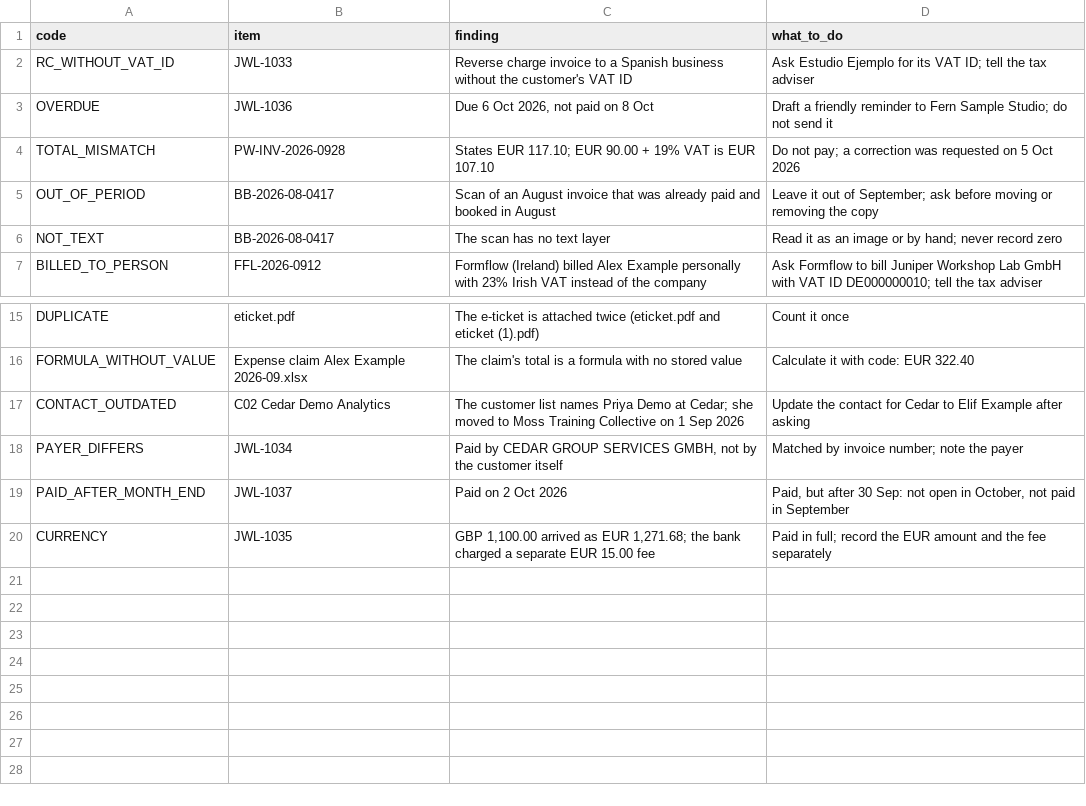
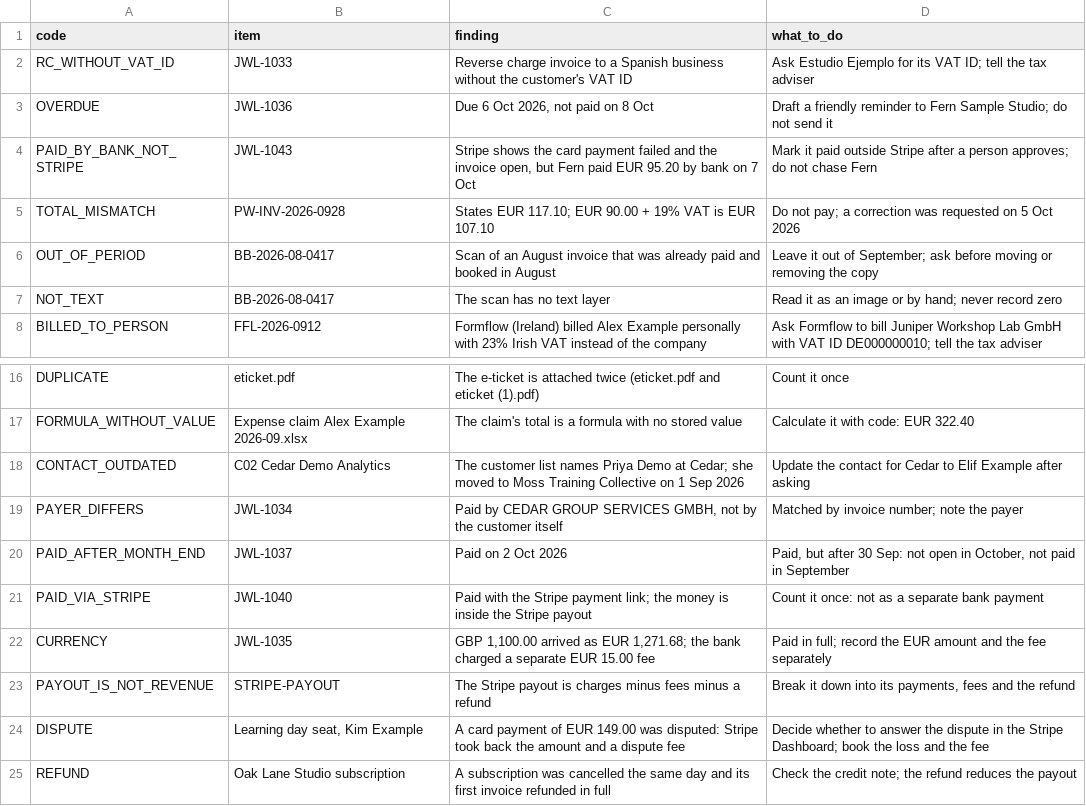
Before and after one commit to ktoetotam/agentic-ai-masterclass-starter-kit, a CSV file: data/accountant-pack/answer-key/review-queue.csv, drawn as a sheet; only a part is shown, gaps mark what is left out; the diff names each change by its address in the sheet, - before the commit and + after, or states it on an @@ line.

```diff
--- a/data/accountant-pack/answer-key/review-queue.csv
+++ b/data/accountant-pack/answer-key/review-queue.csv
+row 4: PAID_BY_BANK_NOT_STRIPE | JWL-1043 | Stripe shows the card payment failed and the invoice open, but Fern paid EUR 95.20 by bank on 7 Oct | Mark it paid outside Stripe after a person approves; do not chase Fern
+row 21: PAID_VIA_STRIPE | JWL-1040 | Paid with the Stripe payment link; the money is inside the Stripe payout | Count it once: not as a separate bank payment
+row 23: PAYOUT_IS_NOT_REVENUE | STRIPE-PAYOUT | The Stripe payout is charges minus fees minus a refund | Break it down into its payments, fees and the refund
+row 24: DISPUTE | Learning day seat, Kim Example | A card payment of EUR 149.00 was disputed: Stripe took back the amount and a dispute fee | Decide whether to answer the dispute in the Stripe Dashboard; book the loss and the fee
+row 25: REFUND | Oak Lane Studio subscription | A subscription was cancelled the same day and its first invoice refunded in full | Check the credit note; the refund reduces the payout
```
Also changed, not shown: data/accountant-pack/drive/Bank statements/2026-10/Umsaetze_2026-10-01_bis_2026-10-08.csv, data/accountant-pack/drive/Company/Customers.csv, 21 other files.
